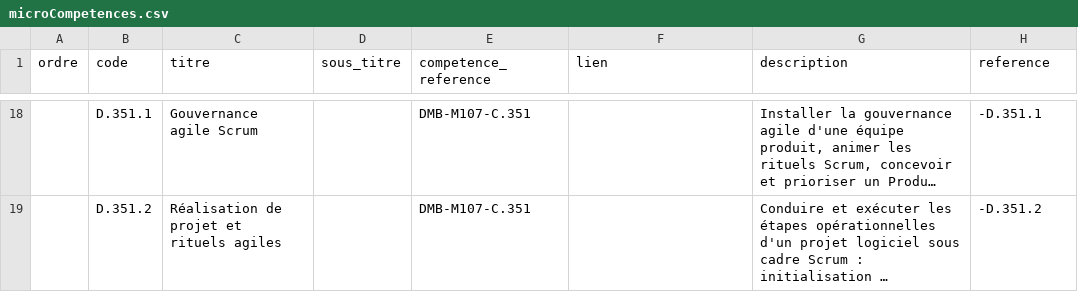
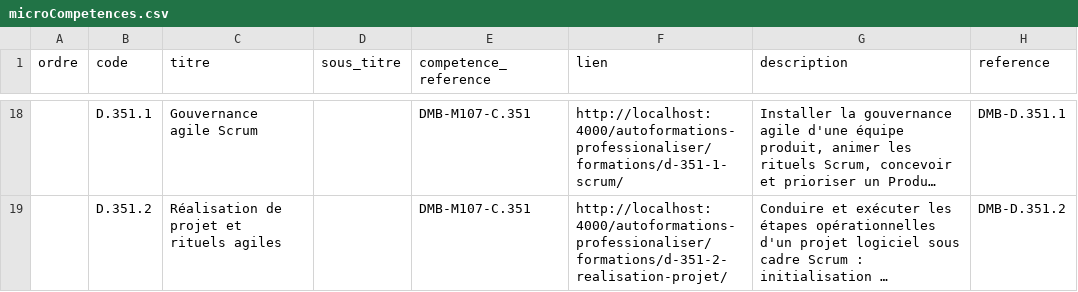
Before and after one commit to solicode-lms/app, a CSV file: modules/PkgCompetences/Database/data/microCompetences.csv, drawn as a sheet; only a part is shown, gaps mark what is left out; long unchanged cells end in …; the diff covers the shown part only; the diff names each change by its address in the sheet, - before the commit and + after, or states it on an @@ line.

```diff
--- a/modules/PkgCompetences/Database/data/microCompetences.csv
+++ b/modules/PkgCompetences/Database/data/microCompetences.csv
-F18 (lien): (empty)
+F18 (lien): http://localhost:4000/autoformations-professionaliser/formations/d-351-1-scrum/
-H18 (reference): -D.351.1
+H18 (reference): DMB-D.351.1
-F19 (lien): (empty)
+F19 (lien): http://localhost:4000/autoformations-professionaliser/formations/d-351-2-realisation-projet/
-H19 (reference): -D.351.2
+H19 (reference): DMB-D.351.2
```
Also changed, not shown: 32 edited cells elsewhere in this file, deploy/imports/sessions/mobile/alignementUa.csv, deploy/imports/sessions/mobile/chapitres.csv, 8 other files.
